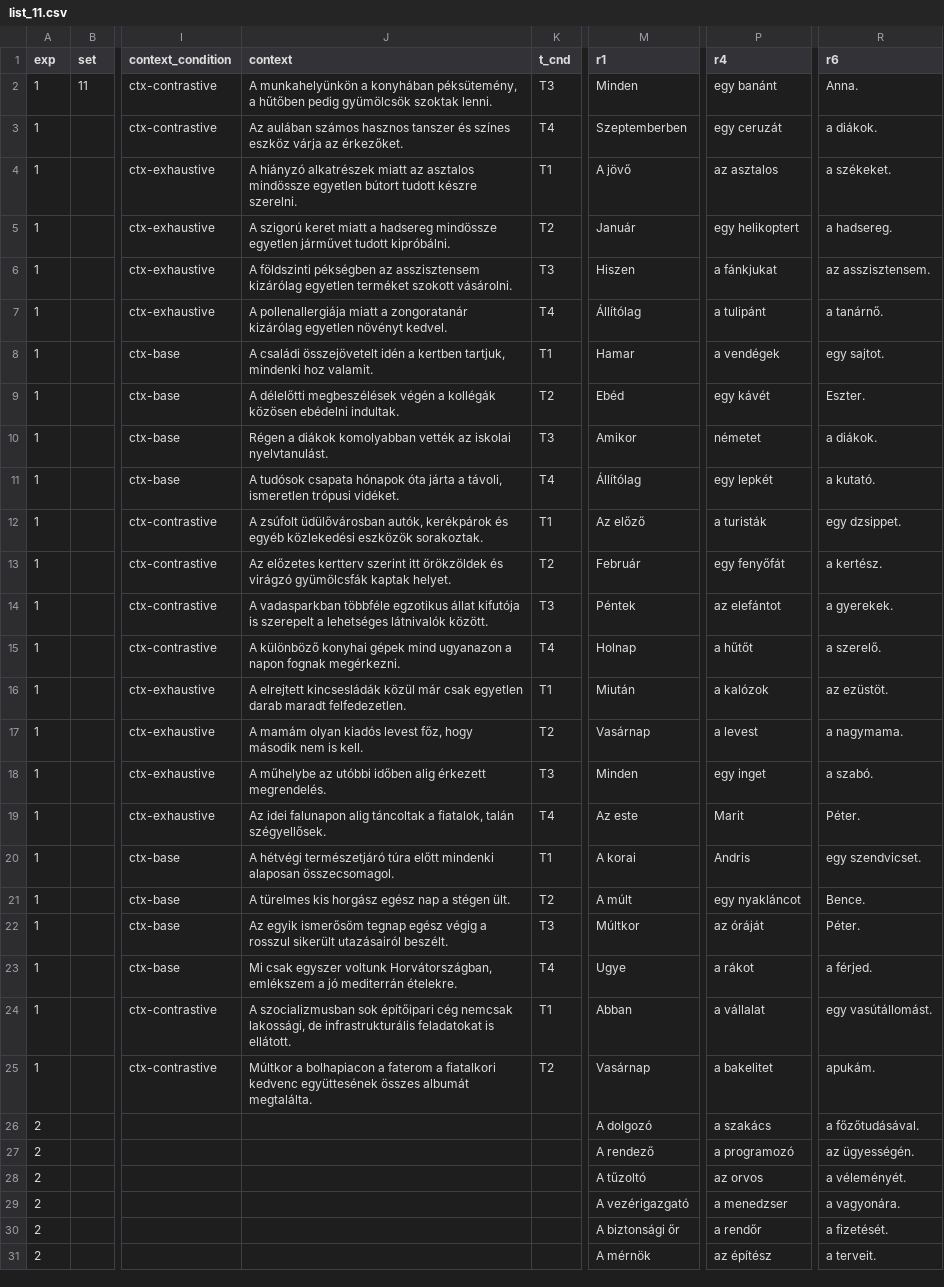
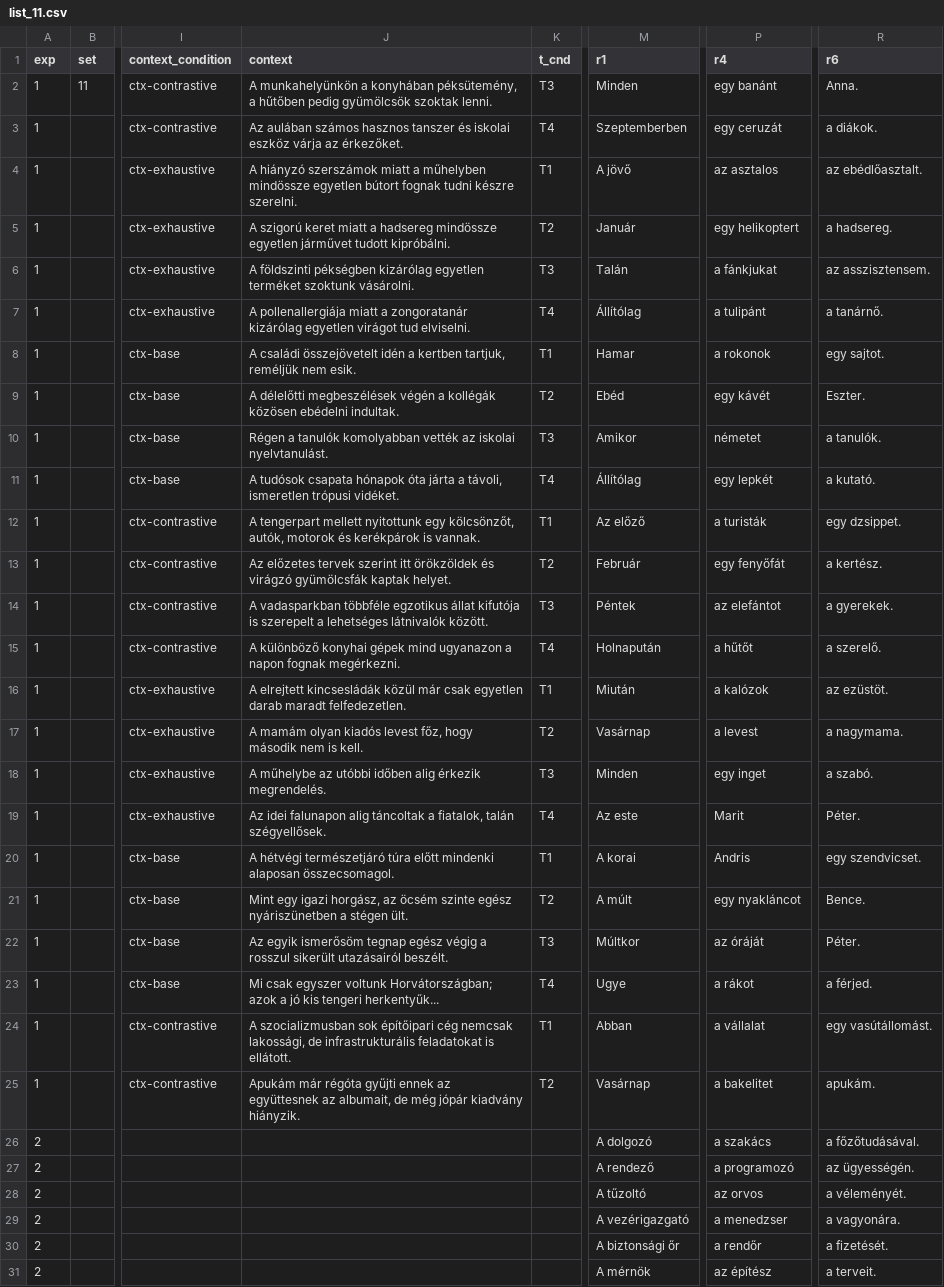
Before and after one commit to partigabor/hungarian-focus-exhaustivity, a CSV file: new/list_11.csv, drawn as a sheet; only a part is shown, gaps mark what is left out; the diff names each change by its address in the sheet, - before the commit and + after, or states it on an @@ line.

```diff
--- a/new/list_11.csv
+++ b/new/list_11.csv
-J3 (context): …tanszer és színes eszköz várja…
+J3 (context): …tanszer és iskolai eszköz várja…
-J4 (context): A hiányzó alkatrészek miatt az asztalos mindössze egyetlen bútort tudott készre szerelni.
+J4 (context): A hiányzó szerszámok miatt a műhelyben mindössze egyetlen bútort fognak tudni készre szerelni.
-R4 (r6): a székeket.
+R4 (r6): az ebédlőasztalt.
-J6 (context): …földszinti pékségben az asszisztensem kizárólag egyetlen terméket szokott vásárolni.
+J6 (context): …földszinti pékségben kizárólag egyetlen terméket szoktunk vásárolni.
-M6 (r1): Hiszen
+M6 (r1): Talán
-J7 (context): …kizárólag egyetlen növényt kedvel.
+J7 (context): …kizárólag egyetlen virágot tud elviselni.
-J8 (context): …kertben tartjuk, mindenki hoz valamit.
+J8 (context): …kertben tartjuk, reméljük nem esik.
-P8 (r4): a vendégek
+P8 (r4): a rokonok
-J10 (context): Régen a diákok komolyabban vették…
+J10 (context): Régen a tanulók komolyabban vették…
-R10 (r6): a diákok.
+R10 (r6): a tanulók.
-J12 (context): A zsúfolt üdülővárosban autók, kerékpárok és egyéb közlekedési eszközök sorakoztak.
+J12 (context): A tengerpart mellett nyitottunk egy kölcsönzőt, autók, motorok és kerékpárok is vannak.
-J13 (context): Az előzetes kertterv szerint itt…
+J13 (context): Az előzetes tervek szerint itt…
-M15 (r1): Holnap
+M15 (r1): Holnapután
-J18 (context): …időben alig érkezett megrendelés.
+J18 (context): …időben alig érkezik megrendelés.
-J21 (context): A türelmes kis horgász egész nap a stégen…
+J21 (context): Mint egy igazi horgász, az öcsém szinte egész nyáriszünetben a stégen…
-J23 (context): …egyszer voltunk Horvátországban, emlékszem a jó mediterrán ételekre.
+J23 (context): …egyszer voltunk Horvátországban; azok a jó kis tengeri herkentyűk...
-J25 (context): Múltkor a bolhapiacon a faterom a fiatalkori kedvenc együttesének összes albumát megtalálta.
+J25 (context): Apukám már régóta gyűjti ennek az együttesnek az albumait, de még jópár kiadvány hiányzik.
```
Also changed, not shown: new/list_02.csv, new/list_03.csv, 19 other files.
